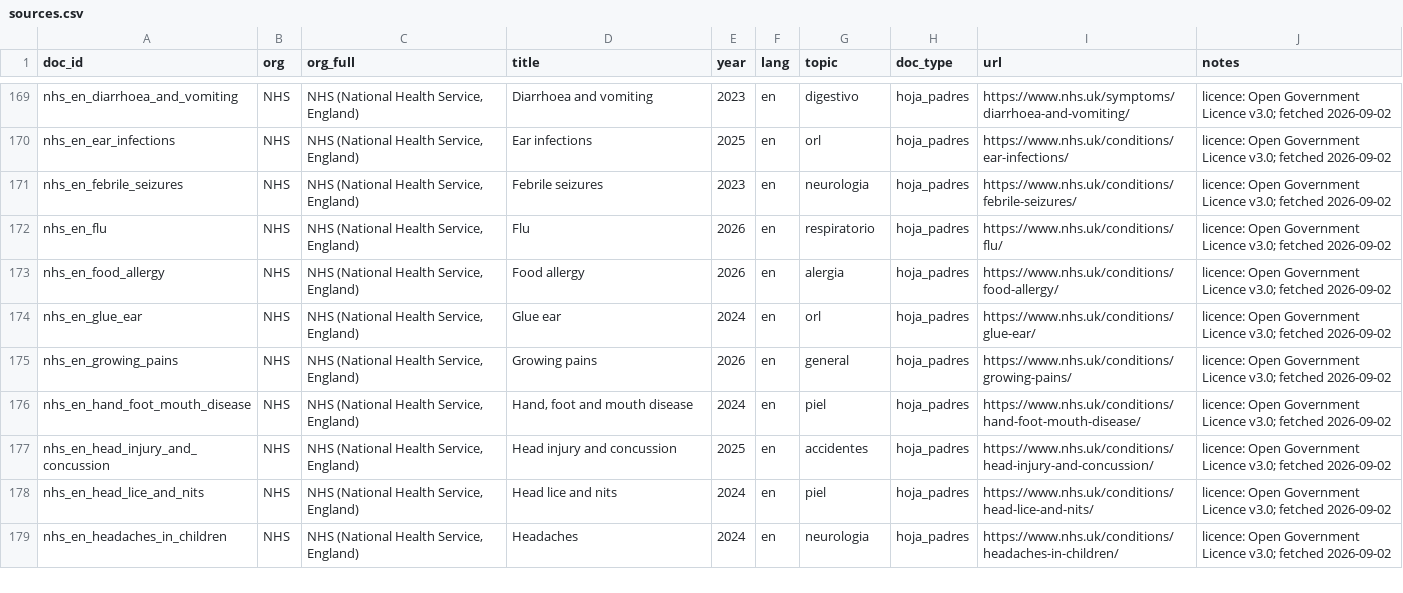
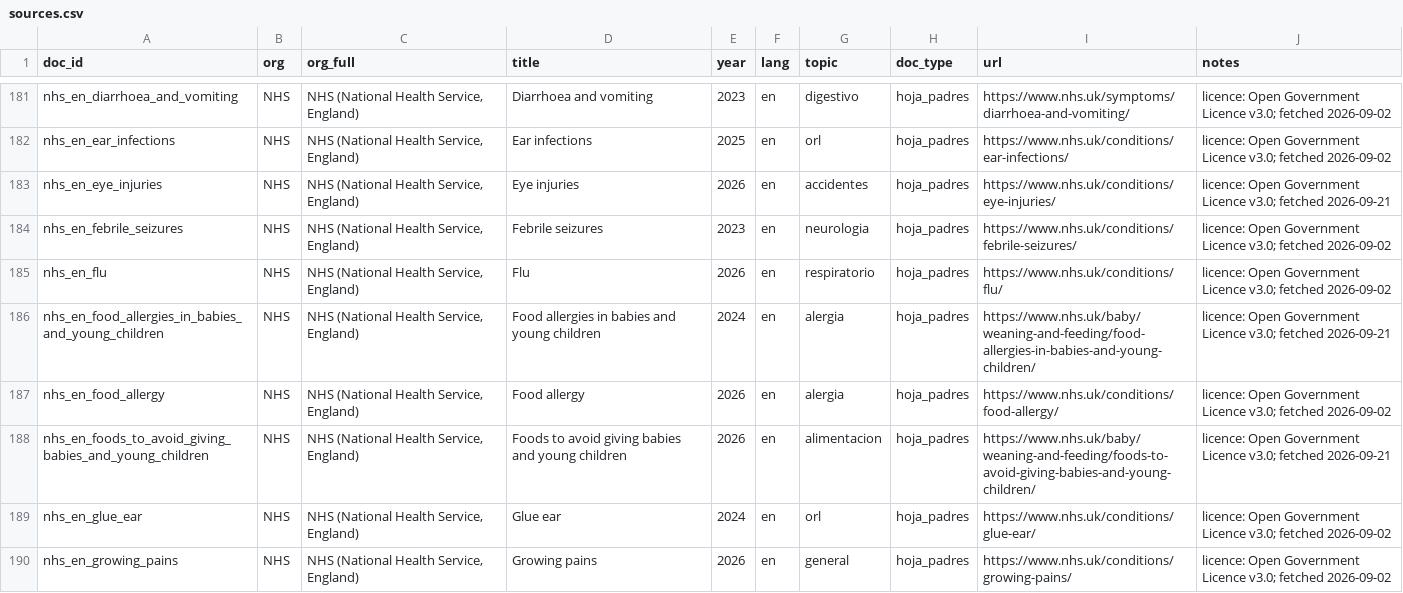
Before and after one commit to nicolasbeca/pedibot, a CSV file: dataset/sources.csv, drawn as a sheet; only a part is shown, gaps mark what is left out; the shorter side is filled out with more unchanged rows; the diff covers the shown part only.

```diff
--- a/dataset/sources.csv
+++ b/dataset/sources.csv
@@ -170,5 +182,8 @@ nhs_en_diarrhoea_and_vomiting,NHS,"NHS (National Health Service, England)",Diarr
 nhs_en_ear_infections,NHS,"NHS (National Health Service, England)",Ear infections,2025,en,orl,hoja_padres,https://www.nhs.uk/conditions/ear-infections/,licence: Open Government Licence v3.0; fetched 2026-09-02
+nhs_en_eye_injuries,NHS,"NHS (National Health Service, England)",Eye injuries,2026,en,accidentes,hoja_padres,https://www.nhs.uk/conditions/eye-injuries/,licence: Open Government Licence v3.0; fetched 2026-09-21
 nhs_en_febrile_seizures,NHS,"NHS (National Health Service, England)",Febrile seizures,2023,en,neurologia,hoja_padres,https://www.nhs.uk/conditions/febrile-seizures/,licence: Open Government Licence v3.0; fetched 2026-09-02
 nhs_en_flu,NHS,"NHS (National Health Service, England)",Flu,2026,en,respiratorio,hoja_padres,https://www.nhs.uk/conditions/flu/,licence: Open Government Licence v3.0; fetched 2026-09-02
+nhs_en_food_allergies_in_babies_and_young_children,NHS,"NHS (National Health Service, England)",Food allergies in babies and young children,2024,en,alergia,hoja_padres,https://www.nhs.uk/baby/weaning-and-feeding/food-allergies-in-babies-and-young-children/,licence: Open Government Licence v3.0; fetched 2026-09-21
 nhs_en_food_allergy,NHS,"NHS (National Health Service, England)",Food allergy,2026,en,alergia,hoja_padres,https://www.nhs.uk/conditions/food-allergy/,licence: Open Government Licence v3.0; fetched 2026-09-02
+nhs_en_foods_to_avoid_giving_babies_and_young_children,NHS,"NHS (National Health Service, England)",Foods to avoid giving babies and young children,2026,en,alimentacion,hoja_padres,https://www.nhs.uk/baby/weaning-and-feeding/foods-to-avoid-giving-babies-and-young-children/,licence: Open Government Licence v3.0; fetched 2026-09-21
 nhs_en_glue_ear,NHS,"NHS (National Health Service, England)",Glue ear,2024,en,orl,hoja_padres,https://www.nhs.uk/conditions/glue-ear/,licence: Open Government Licence v3.0; fetched 2026-09-02
```
Also changed, not shown: 17 added rows elsewhere in this file, index/ingest_report.csv, web/site/public/dataset/sources.csv, 37 other files.
